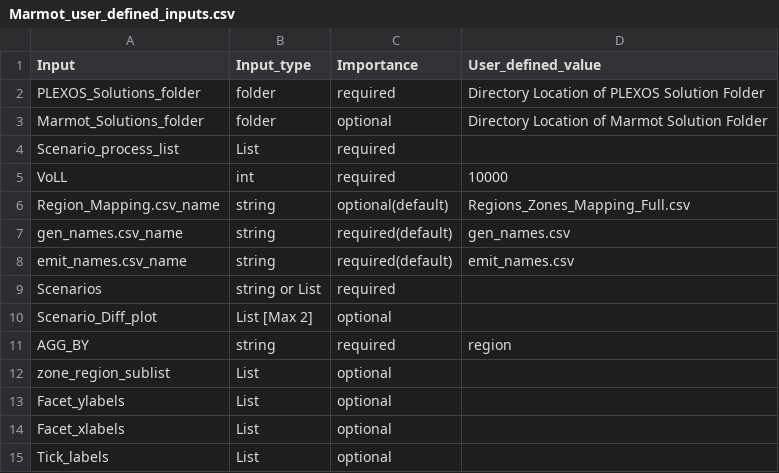
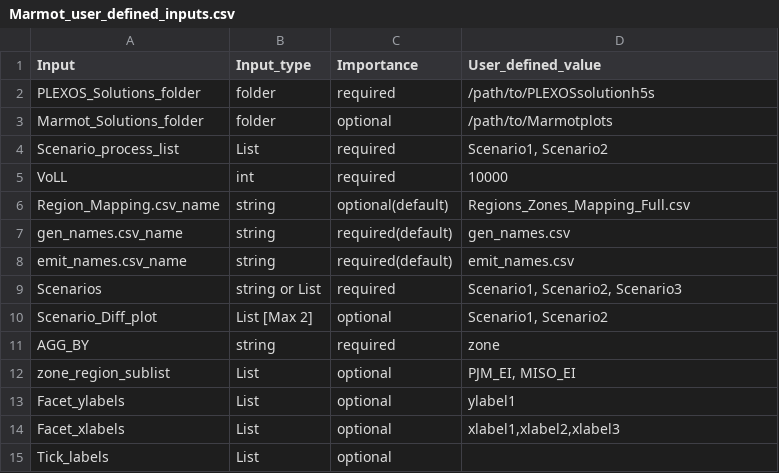
Before and after one commit to NREL/Marmot, a CSV file: marmot/Marmot_user_defined_inputs.csv, drawn as a sheet.

Commit message:
Update Marmot_user_defined_inputs.csv
revert to defaults

```diff
--- a/marmot/Marmot_user_defined_inputs.csv
+++ b/marmot/Marmot_user_defined_inputs.csv
@@ -1,5 +1,5 @@
 Input,Input_type,Importance,User_defined_value
-PLEXOS_Solutions_folder,folder,required,Directory Location of PLEXOS Solution Folder
-Marmot_Solutions_folder,folder,optional,Directory Location of Marmot Solution Folder
-Scenario_process_list,List,required,
+PLEXOS_Solutions_folder,folder,required,/path/to/PLEXOSsolutionh5s
+Marmot_Solutions_folder,folder,optional,/path/to/Marmotplots
+Scenario_process_list,List,required,"Scenario1, Scenario2"
 VoLL,int,required,10000
@@ -8,8 +8,8 @@ gen_names.csv_name,string,required(default),gen_names.csv
 emit_names.csv_name,string,required(default),emit_names.csv
-Scenarios,string or List,required,
-Scenario_Diff_plot,List [Max 2],optional,
-AGG_BY,string,required,region
-zone_region_sublist,List,optional,
-Facet_ylabels,List,optional,
-Facet_xlabels,List,optional,
+Scenarios,string or List,required,"Scenario1, Scenario2, Scenario3"
+Scenario_Diff_plot,List [Max 2],optional,"Scenario1, Scenario2"
+AGG_BY,string,required,zone
+zone_region_sublist,List,optional,"PJM_EI, MISO_EI"
+Facet_ylabels,List,optional,ylabel1
+Facet_xlabels,List,optional,"xlabel1,xlabel2,xlabel3"
 Tick_labels,List,optional,
```
